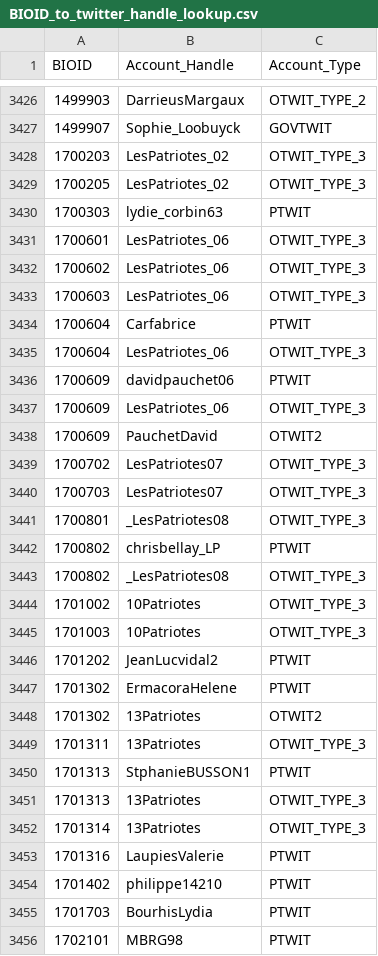
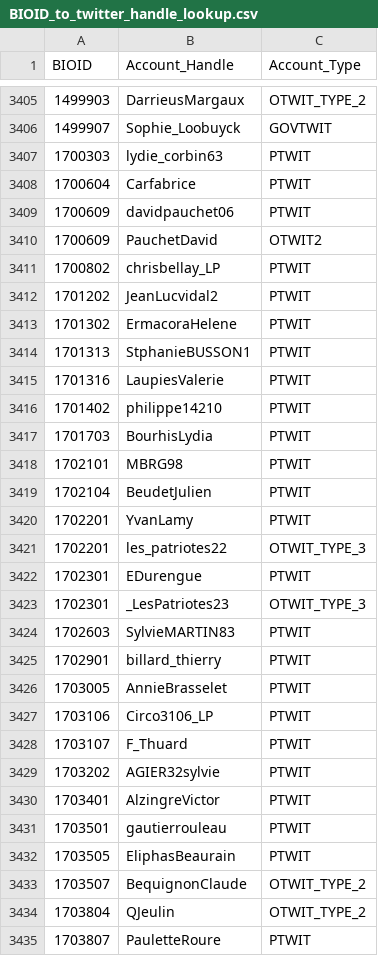
Before and after one commit to lrowleyabel/French-Election-Tweet-Analysis, a CSV file: Lookups/BIOID_to_twitter_handle_lookup.csv, drawn as a sheet; only a part is shown, gaps mark what is left out; the shorter side is filled out with more unchanged rows; the diff covers the shown part only; the diff names each change by its address in the sheet, - before the commit and + after, or states it on an @@ line.

```diff
--- a/Lookups/BIOID_to_twitter_handle_lookup.csv
+++ b/Lookups/BIOID_to_twitter_handle_lookup.csv
-row 3428: 1700203 | LesPatriotes_02 | OTWIT_TYPE_3
-row 3429: 1700205 | LesPatriotes_02 | OTWIT_TYPE_3
-row 3431: 1700601 | LesPatriotes_06 | OTWIT_TYPE_3
-row 3432: 1700602 | LesPatriotes_06 | OTWIT_TYPE_3
-row 3433: 1700603 | LesPatriotes_06 | OTWIT_TYPE_3
-row 3435: 1700604 | LesPatriotes_06 | OTWIT_TYPE_3
-row 3437: 1700609 | LesPatriotes_06 | OTWIT_TYPE_3
-row 3439: 1700702 | LesPatriotes07 | OTWIT_TYPE_3
-row 3440: 1700703 | LesPatriotes07 | OTWIT_TYPE_3
-row 3441: 1700801 | _LesPatriotes08 | OTWIT_TYPE_3
-row 3443: 1700802 | _LesPatriotes08 | OTWIT_TYPE_3
-row 3444: 1701002 | 10Patriotes | OTWIT_TYPE_3
-row 3445: 1701003 | 10Patriotes | OTWIT_TYPE_3
-row 3448: 1701302 | 13Patriotes | OTWIT2
-row 3449: 1701311 | 13Patriotes | OTWIT_TYPE_3
-row 3451: 1701313 | 13Patriotes | OTWIT_TYPE_3
-row 3452: 1701314 | 13Patriotes | OTWIT_TYPE_3
```
Also changed, not shown: 26 removed rows and 1 edited cell elsewhere in this file, 4 other files.
